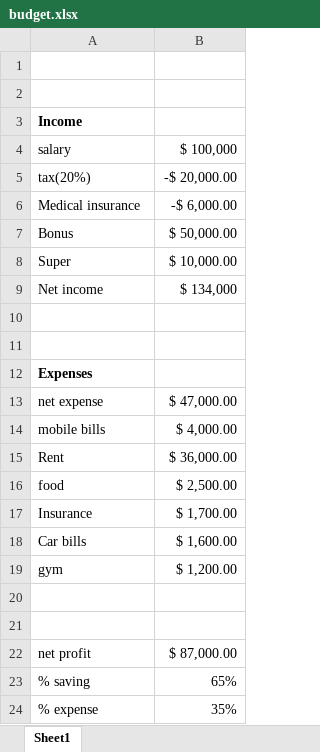
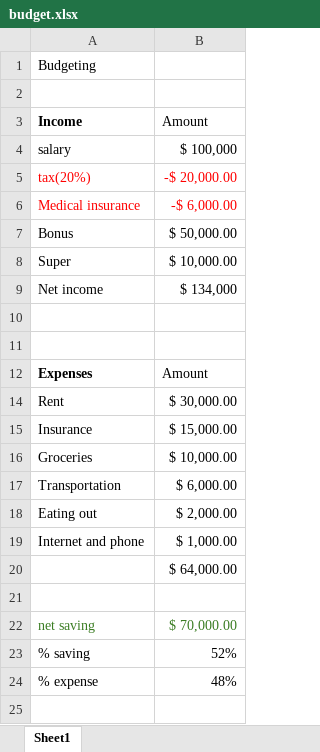
Before and after one commit to bbudha77/Excel-project, an Excel workbook: budget.xlsx, sheet Sheet1, drawn as a sheet; values as stored, in another font and other column widths than the file's, no borders; charts and pictures and conditional formats and table styles not drawn; removed rows and columns are numbered as before the commit, all else as after; the diff names each change by its address in the sheet, - before the commit and + after, or states it on an @@ line.

Commit message:
Add files via upload

```diff
--- a/budget.xlsx (sheet Sheet1)
+++ b/budget.xlsx (sheet Sheet1)
+row 1: Budgeting
-row 2: (empty)
-B3: (empty)
+B3: Amount
-A5:B6 text colour: black
+A5:B6 text colour: #FF0000
-B12 (Amount): (empty)
+B12 (Amount): Amount
-row 13: net expense | $ 47,000.00
-row 14: mobile bills | $ 4,000.00
-B14 (Amount): $ 36,000.00
+B14 (Amount): $ 30,000.00
-row 16: food | $ 2,500.00
-B15 (Amount): $ 1,700.00
+B15 (Amount): $ 15,000.00
-row 18: Car bills | $ 1,600.00
-row 19: gym | $ 1,200.00
+row 16: Groceries | $ 10,000.00
+row 17: Transportation | $ 6,000.00
+row 18: Eating out | $ 2,000.00
+row 19: Internet and phone | $ 1,000.00
+row 20:  | $ 64,000.00
-row 22: (empty)
+row 22: net saving | $ 70,000.00
-row 22: net profit | $ 87,000.00
-B23 (Amount): 65%
+B23 (Amount): 52%
-B24 (Amount): 35%
+B24 (Amount): 48%
```
Also changed, not shown: hidden cells, charts or pictures.
